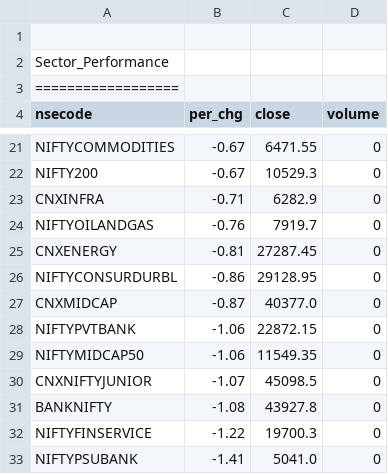
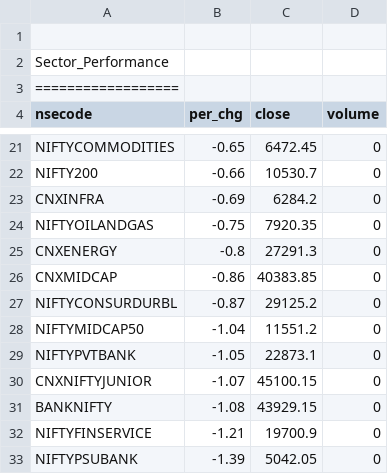
Before and after one commit to satishcse/mkt_updates, a CSV file: Sector_Performance.csv, drawn as a sheet; only a part is shown, gaps mark what is left out; removed rows and columns are numbered as before the commit, all else as after; the diff covers the shown part only; the diff names each change by its address in the sheet, - before the commit and + after, or states it on an @@ line.

```diff
--- a/Sector_Performance.csv
+++ b/Sector_Performance.csv
-B21 (per_chg): -0.67
+B21 (per_chg): -0.65
-C21 (close): 6471.55
+C21 (close): 6472.45
-B22 (per_chg): -0.67
+B22 (per_chg): -0.66
-C22 (close): 10529.3
+C22 (close): 10530.7
-B23 (per_chg): -0.71
+B23 (per_chg): -0.69
-C23 (close): 6282.9
+C23 (close): 6284.2
-B24 (per_chg): -0.76
+B24 (per_chg): -0.75
-C24 (close): 7919.7
+C24 (close): 7920.35
-B25 (per_chg): -0.81
+B25 (per_chg): -0.8
-C25 (close): 27287.45
+C25 (close): 27291.3
-row 26: NIFTYCONSURDURBL | -0.86 | 29128.95 | 0
-B26 (per_chg): -0.87
+B26 (per_chg): -0.86
-C26 (close): 40377.0
+C26 (close): 40383.85
-row 28: NIFTYPVTBANK | -1.06 | 22872.15 | 0
+row 27: NIFTYCONSURDURBL | -0.87 | 29125.2 | 0
-B28 (per_chg): -1.06
+B28 (per_chg): -1.04
-C28 (close): 11549.35
+C28 (close): 11551.2
+row 29: NIFTYPVTBANK | -1.05 | 22873.1 | 0
-C30 (close): 45098.5
+C30 (close): 45100.15
-C31 (close): 43927.8
+C31 (close): 43929.15
-B32 (per_chg): -1.22
+B32 (per_chg): -1.21
-C32 (close): 19700.3
+C32 (close): 19700.9
-B33 (per_chg): -1.41
+B33 (per_chg): -1.39
-C33 (close): 5041.0
+C33 (close): 5042.05
```
Also changed, not shown: 3 added rows, 3 removed rows and 26 edited cells elsewhere in this file, 5 other files.
